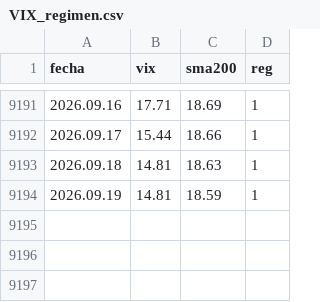
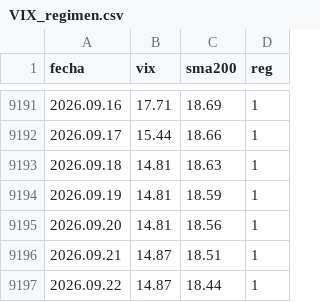
Before and after one commit to Oaragunde/vxn-feed, a CSV file: VIX_regimen.csv, drawn as a sheet; only a part is shown, gaps mark what is left out; the diff names each change by its address in the sheet, - before the commit and + after, or states it on an @@ line.

```diff
--- a/VIX_regimen.csv
+++ b/VIX_regimen.csv
+row 9195: 2026.09.20 | 14.81 | 18.56 | 1
+row 9196: 2026.09.21 | 14.87 | 18.51 | 1
+row 9197: 2026.09.22 | 14.87 | 18.44 | 1
```
Also changed, not shown: GVZ_regimen.csv, VXN_regimen.csv.
